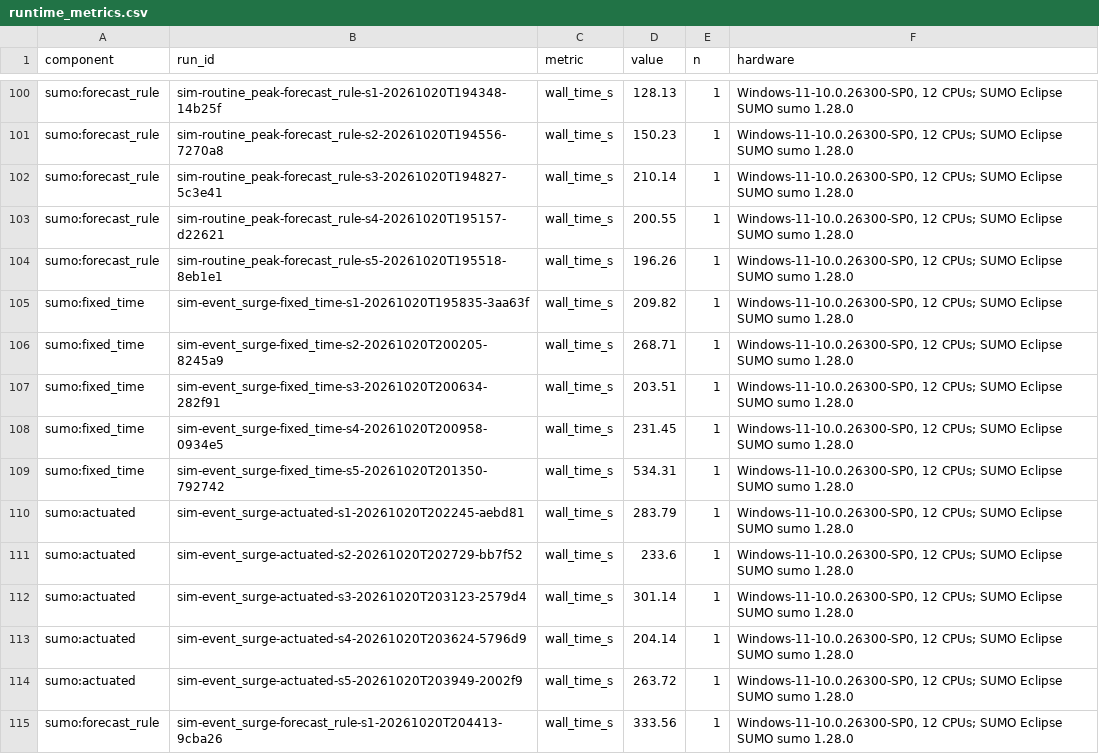
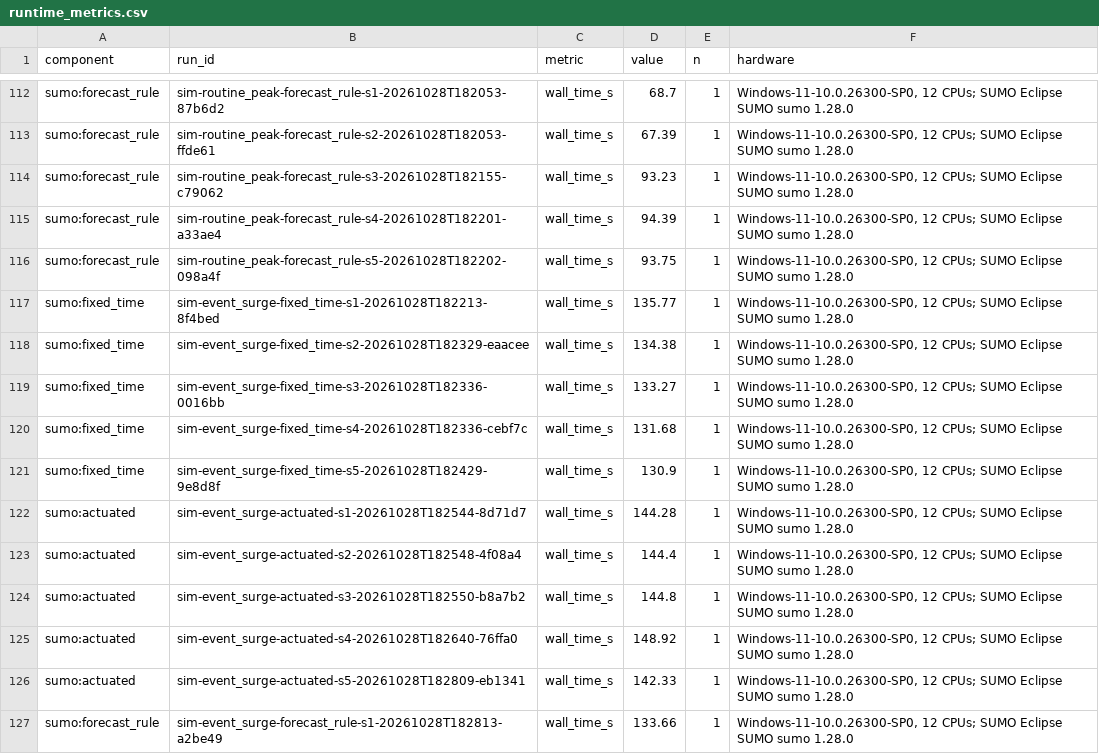
Before and after one commit to sricharansk/Major-Project, a CSV file: reports/experiments/runtime_metrics.csv, drawn as a sheet; only a part is shown, gaps mark what is left out; addresses are those after the commit; the diff covers the shown part only; the diff names each change by its address in the sheet, - before the commit and + after, or states it on an @@ line.

```diff
--- a/reports/experiments/runtime_metrics.csv
+++ b/reports/experiments/runtime_metrics.csv
-B112 (run_id): sim-routine_peak-forecast_rule-s1-20261020T194348-14b25f
+B112 (run_id): sim-routine_peak-forecast_rule-s1-20261028T182053-87b6d2
-D112 (value): 128.13
+D112 (value): 68.7
-B113 (run_id): sim-routine_peak-forecast_rule-s2-20261020T194556-7270a8
+B113 (run_id): sim-routine_peak-forecast_rule-s2-20261028T182053-ffde61
-D113 (value): 150.23
+D113 (value): 67.39
-B114 (run_id): sim-routine_peak-forecast_rule-s3-20261020T194827-5c3e41
+B114 (run_id): sim-routine_peak-forecast_rule-s3-20261028T182155-c79062
-D114 (value): 210.14
+D114 (value): 93.23
-B115 (run_id): sim-routine_peak-forecast_rule-s4-20261020T195157-d22621
+B115 (run_id): sim-routine_peak-forecast_rule-s4-20261028T182201-a33ae4
-D115 (value): 200.55
+D115 (value): 94.39
-B116 (run_id): sim-routine_peak-forecast_rule-s5-20261020T195518-8eb1e1
+B116 (run_id): sim-routine_peak-forecast_rule-s5-20261028T182202-098a4f
-D116 (value): 196.26
+D116 (value): 93.75
-B117 (run_id): sim-event_surge-fixed_time-s1-20261020T195835-3aa63f
+B117 (run_id): sim-event_surge-fixed_time-s1-20261028T182213-8f4bed
-D117 (value): 209.82
+D117 (value): 135.77
-B118 (run_id): sim-event_surge-fixed_time-s2-20261020T200205-8245a9
+B118 (run_id): sim-event_surge-fixed_time-s2-20261028T182329-eaacee
-D118 (value): 268.71
+D118 (value): 134.38
-B119 (run_id): sim-event_surge-fixed_time-s3-20261020T200634-282f91
+B119 (run_id): sim-event_surge-fixed_time-s3-20261028T182336-0016bb
-D119 (value): 203.51
+D119 (value): 133.27
-B120 (run_id): sim-event_surge-fixed_time-s4-20261020T200958-0934e5
+B120 (run_id): sim-event_surge-fixed_time-s4-20261028T182336-cebf7c
-D120 (value): 231.45
+D120 (value): 131.68
-B121 (run_id): sim-event_surge-fixed_time-s5-20261020T201350-792742
+B121 (run_id): sim-event_surge-fixed_time-s5-20261028T182429-9e8d8f
-D121 (value): 534.31
+D121 (value): 130.9
-B122 (run_id): sim-event_surge-actuated-s1-20261020T202245-aebd81
+B122 (run_id): sim-event_surge-actuated-s1-20261028T182544-8d71d7
-D122 (value): 283.79
+D122 (value): 144.28
-B123 (run_id): sim-event_surge-actuated-s2-20261020T202729-bb7f52
+B123 (run_id): sim-event_surge-actuated-s2-20261028T182548-4f08a4
-D123 (value): 233.6
+D123 (value): 144.4
-B124 (run_id): sim-event_surge-actuated-s3-20261020T203123-2579d4
+B124 (run_id): sim-event_surge-actuated-s3-20261028T182550-b8a7b2
-D124 (value): 301.14
+D124 (value): 144.8
-B125 (run_id): sim-event_surge-actuated-s4-20261020T203624-5796d9
+B125 (run_id): sim-event_surge-actuated-s4-20261028T182640-76ffa0
-D125 (value): 204.14
+D125 (value): 148.92
-B126 (run_id): sim-event_surge-actuated-s5-20261020T203949-2002f9
+B126 (run_id): sim-event_surge-actuated-s5-20261028T182809-eb1341
-D126 (value): 263.72
+D126 (value): 142.33
-B127 (run_id): sim-event_surge-forecast_rule-s1-20261020T204413-9cba26
+B127 (run_id): sim-event_surge-forecast_rule-s1-20261028T182813-a2be49
-D127 (value): 333.56
+D127 (value): 133.66
```
Also changed, not shown: 12 added rows and 94 edited cells elsewhere in this file, reports/experiments/advisory_metrics.csv, reports/experiments/llm_calls.csv, 26 other files.
